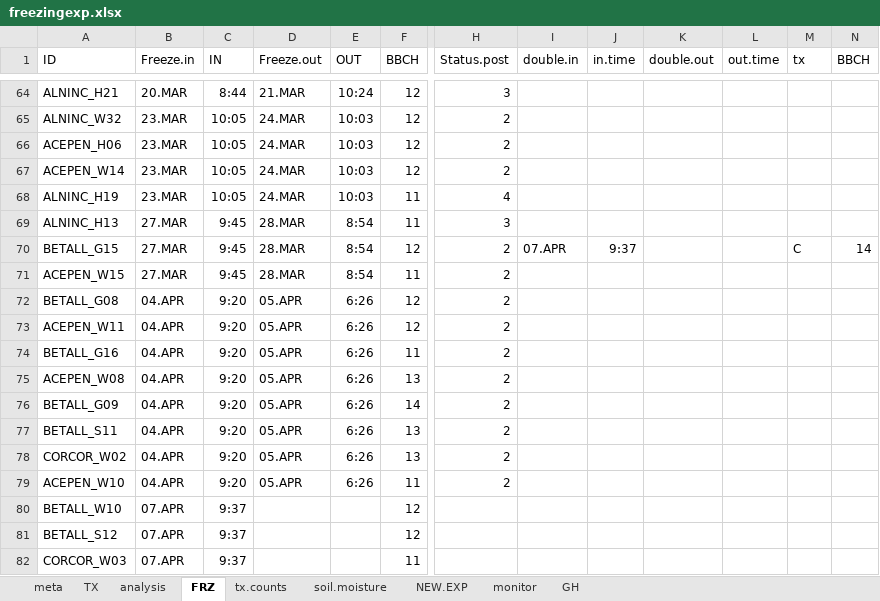
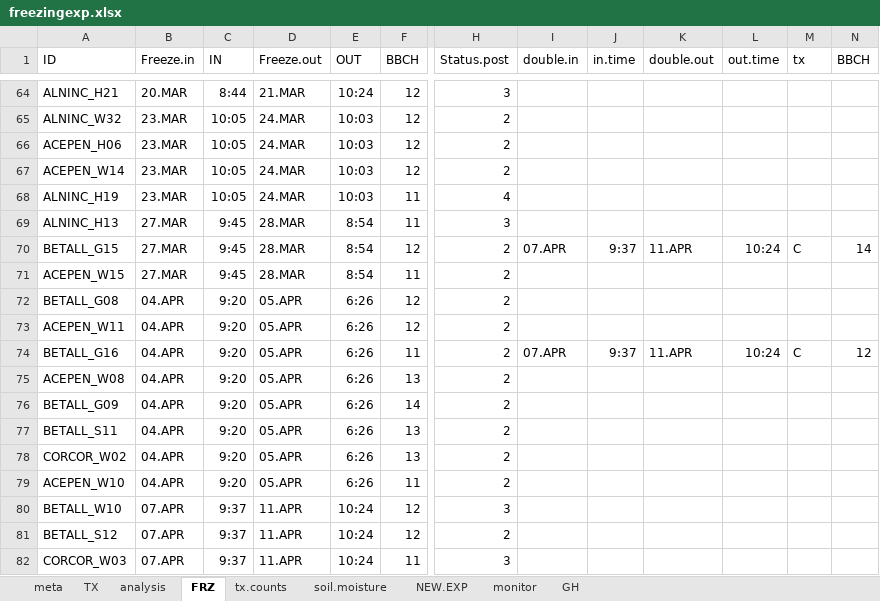
Before and after one commit to cchambe12/freezingexperiment, an Excel workbook: data/freezingexp.xlsx, sheet FRZ, drawn as a sheet; only a part is shown, gaps mark what is left out; values as stored, in another font and other column widths than the file's, no borders; the diff names each change by its address in the sheet, - before the commit and + after, or states it on an @@ line.

Commit message:
entered data and updated meta tabs

```diff
--- a/data/freezingexp.xlsx (sheet FRZ)
+++ b/data/freezingexp.xlsx (sheet FRZ)
-K70 (double.out): (empty)
+K70 (double.out): 11.APR
-L70 (out.time): (empty)
+L70 (out.time): 10:24
-I74 (double.in): (empty)
+I74 (double.in): 07.APR
-J74 (in.time): (empty)
+J74 (in.time): 9:37
-K74 (double.out): (empty)
+K74 (double.out): 11.APR
-L74 (out.time): (empty)
+L74 (out.time): 10:24
-M74 (tx): (empty)
+M74 (tx): C
-N74 (BBCH): (empty)
+N74 (BBCH): 12
-D80:D82 (Freeze.out): (empty)
+D80:D82 (Freeze.out): 11.APR
-E80:E82 (OUT): (empty)
+E80:E82 (OUT): 10:24
-H80 (Status.post): (empty)
+H80 (Status.post): 3
-H81 (Status.post): (empty)
+H81 (Status.post): 2
-H82 (Status.post): (empty)
+H82 (Status.post): 3
```
Also changed, not shown: sheet TX, data/Buds Sheet.xlsx.
